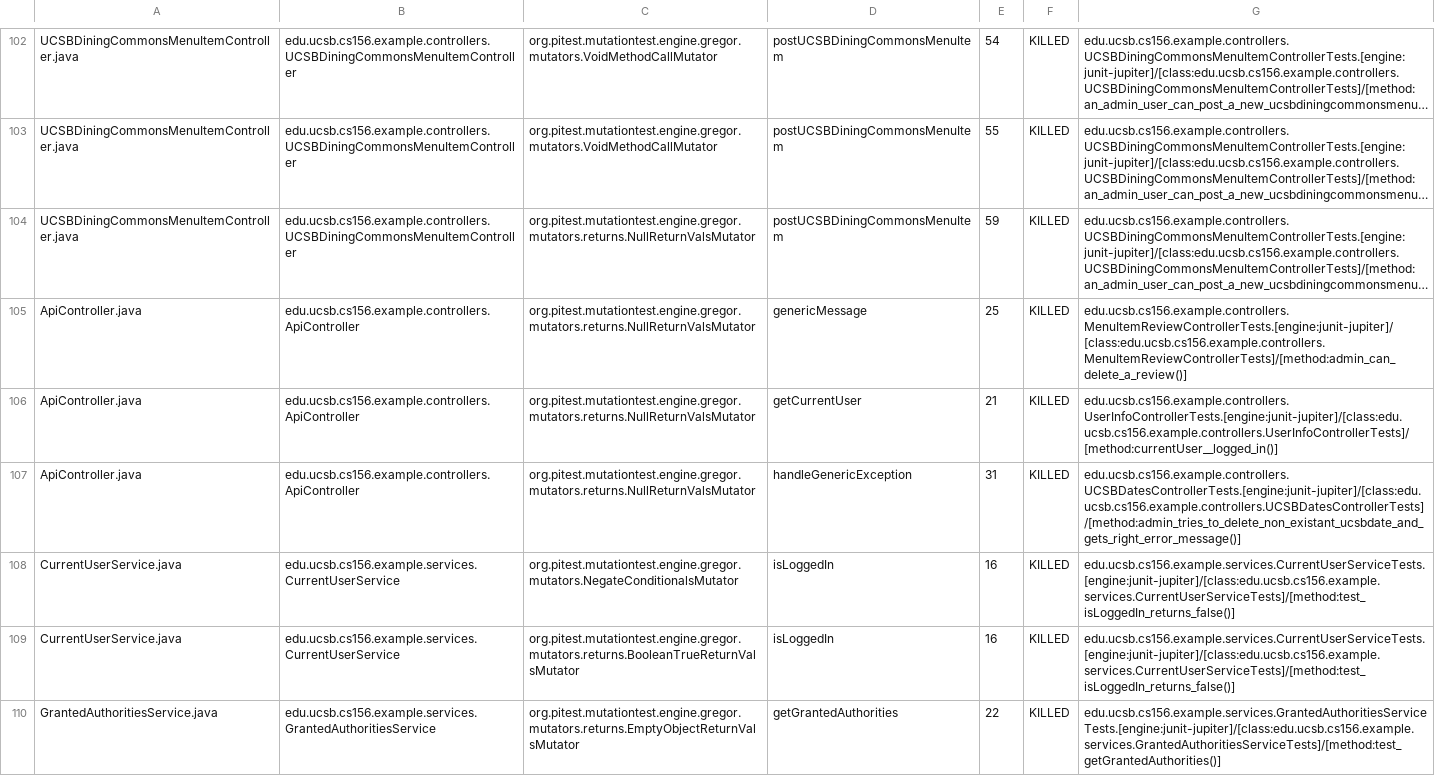
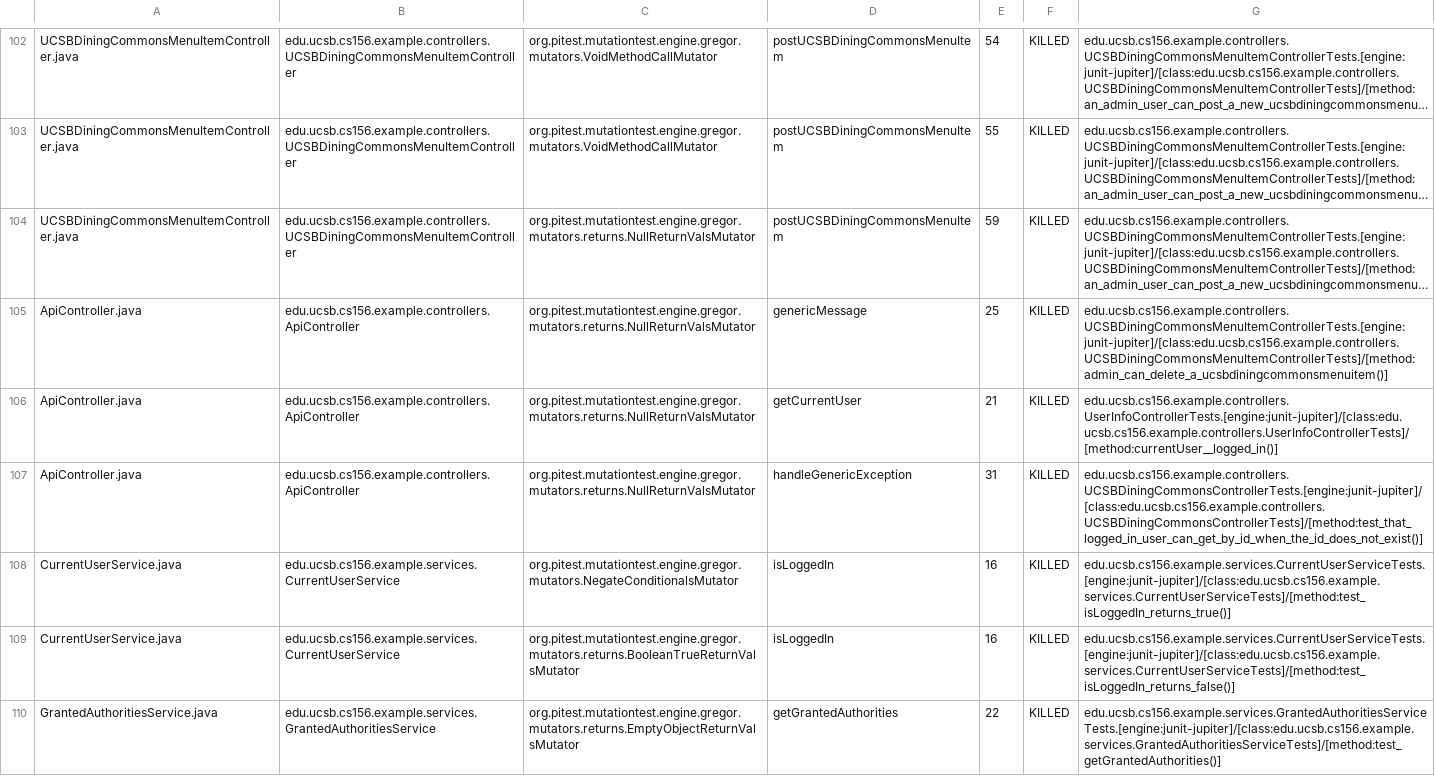
Before and after one commit to ucsb-cs156-w24/team02-w24-5pm-2, a CSV file: prs/65/pitest/mutations.csv, drawn as a sheet; only a part is shown, gaps mark what is left out; long unchanged cells end in …; the diff names each change by its address in the sheet, - before the commit and + after, or states it on an @@ line.

Commit message:
Deploying to gh-pages from @ ucsb-cs156-w24/team02-w24-5pm-2@ddf3ebe7e8d50c4c6cdb27e5a6466f88a48705b6 🚀

```diff
--- a/prs/65/pitest/mutations.csv
+++ b/prs/65/pitest/mutations.csv
-G105: edu.ucsb.cs156.example.controllers.MenuItemReviewControllerTests.[engine:junit-jupiter]/[class:edu.ucsb.cs156.example.controllers.MenuItemReviewControllerTests]/[method:admin_can_delete_a_review()]
+G105: edu.ucsb.cs156.example.controllers.UCSBDiningCommonsMenuItemControllerTests.[engine:junit-jupiter]/[class:edu.ucsb.cs156.example.controllers.UCSBDiningCommonsMenuItemControllerTests]/[method:admin_can_delete_a_ucsbdiningcommonsmenuitem()]
-G107: edu.ucsb.cs156.example.controllers.UCSBDatesControllerTests.[engine:junit-jupiter]/[class:edu.ucsb.cs156.example.controllers.UCSBDatesControllerTests]/[method:admin_tries_to_delete_non_existant_ucsbdate_and_gets_right_error_message()]
+G107: edu.ucsb.cs156.example.controllers.UCSBDiningCommonsControllerTests.[engine:junit-jupiter]/[class:edu.ucsb.cs156.example.controllers.UCSBDiningCommonsControllerTests]/[method:test_that_logged_in_user_can_get_by_id_when_the_id_does_not_exist()]
-G108: edu.ucsb.cs156.example.services.CurrentUserServiceTests.[engine:junit-jupiter]/[class:edu.ucsb.cs156.example.services.CurrentUserServiceTests]/[method:test_isLoggedIn_returns_false()]
+G108: edu.ucsb.cs156.example.services.CurrentUserServiceTests.[engine:junit-jupiter]/[class:edu.ucsb.cs156.example.services.CurrentUserServiceTests]/[method:test_isLoggedIn_returns_true()]
```
Also changed, not shown: 15 other files.
